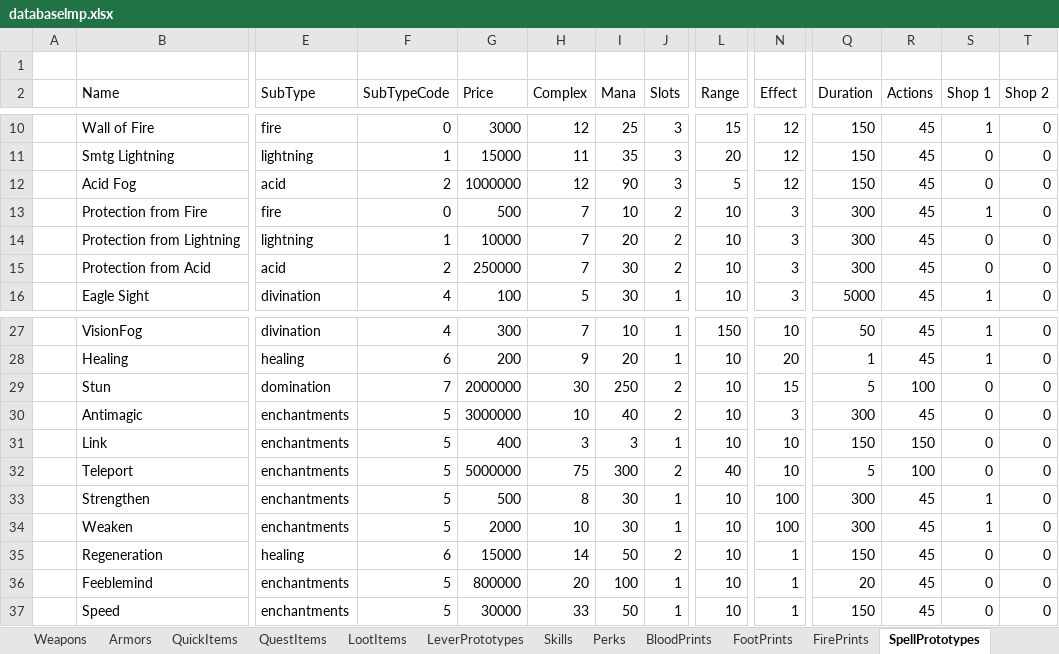
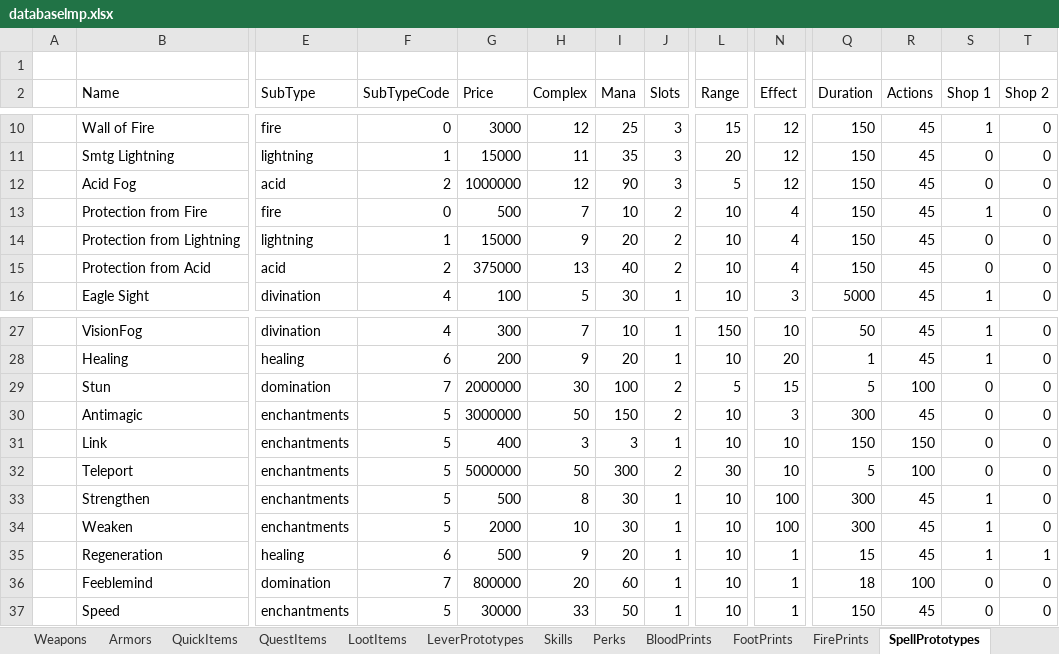
Before and after one commit to Kyr4l/ei-universal-mod, an Excel workbook: ressources/xlsx/databaselmp.xlsx, sheet SpellPrototypes, drawn as a sheet; only a part is shown, gaps mark what is left out; values as stored, in another font and other column widths than the file's, no borders; the diff names each change by its address in the sheet, - before the commit and + after, or states it on an @@ line.

Commit message:
databaselmp changes : increased values of all perks increased night vision perk cost enabled black dragon bones increased battle axe blueprint price increased prices of protection from lightning/acid by 50%, reduced duration -50%, increased effectiveness +1 edited some other values reduced mana cost of tp, range and complexity nerfed antimagic moved feeblemind to the domination category, reduced mana cost -40% nerfed regen, reduced price to 500, same stats as healing, duration 15s added jade texts doubled xp values for killed monsters decreased potion cost -75% added potions as loot from goblins

```diff
--- a/ressources/xlsx/databaselmp.xlsx (sheet SpellPrototypes)
+++ b/ressources/xlsx/databaselmp.xlsx (sheet SpellPrototypes)
-N13:N15 (Effect): 3
+N13:N15 (Effect): 4
-Q13:Q15 (Duration): 300
+Q13:Q15 (Duration): 150
-G14 (Price): 10000
+G14 (Price): 15000
-H14 (Complex): 7
+H14 (Complex): 9
-G15 (Price): 250000
+G15 (Price): 375000
-H15 (Complex): 7
+H15 (Complex): 13
-I15 (Mana): 30
+I15 (Mana): 40
-I29 (Mana): 250
+I29 (Mana): 100
-L29 (Range): 10
+L29 (Range): 5
-H30 (Complex): 10
+H30 (Complex): 50
-I30 (Mana): 40
+I30 (Mana): 150
-H32 (Complex): 75
+H32 (Complex): 50
-L32 (Range): 40
+L32 (Range): 30
-G35 (Price): 15000
+G35 (Price): 500
-H35 (Complex): 14
+H35 (Complex): 9
-I35 (Mana): 50
+I35 (Mana): 20
-J35 (Slots): 2
+J35 (Slots): 1
-Q35 (Duration): 150
+Q35 (Duration): 15
-S35 (Shop 1): 0
+S35 (Shop 1): 1
-T35 (Shop 2): 0
+T35 (Shop 2): 1
-E36 (SubType): enchantments
+E36 (SubType): domination
-F36 (SubTypeCode): 5
+F36 (SubTypeCode): 7
-I36 (Mana): 100
+I36 (Mana): 60
-Q36 (Duration): 20
+Q36 (Duration): 18
-R36 (Actions): 45
+R36 (Actions): 100
```
Also changed, not shown: sheet Monsters, sheet Perks, sheet QuickItems, sheet Materials, sheet Weapons, 20 other files.
